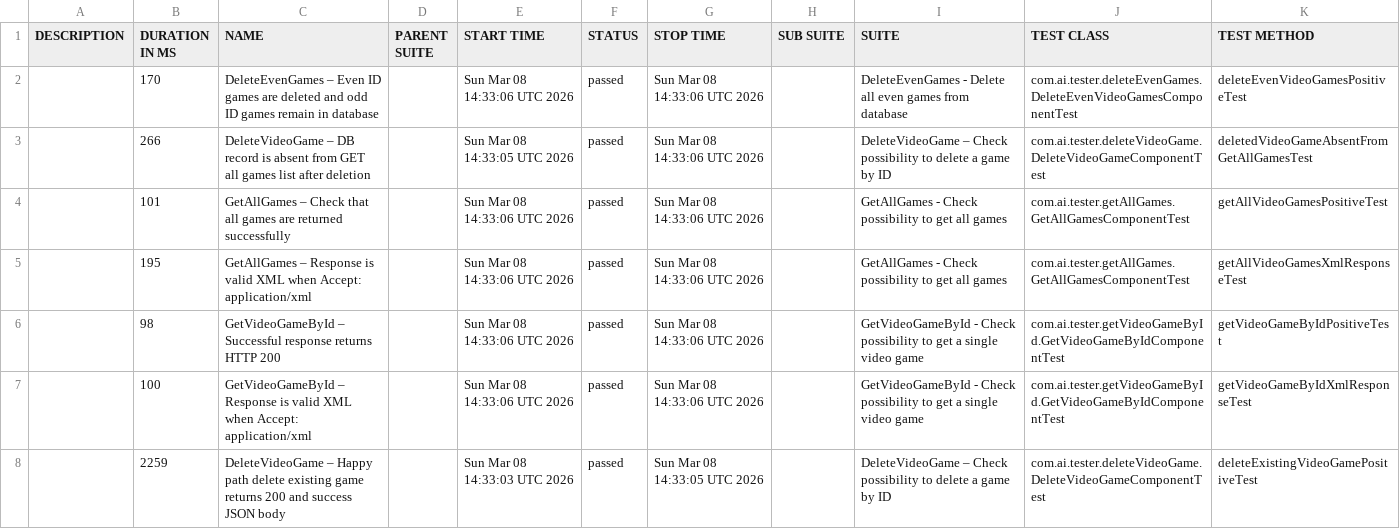
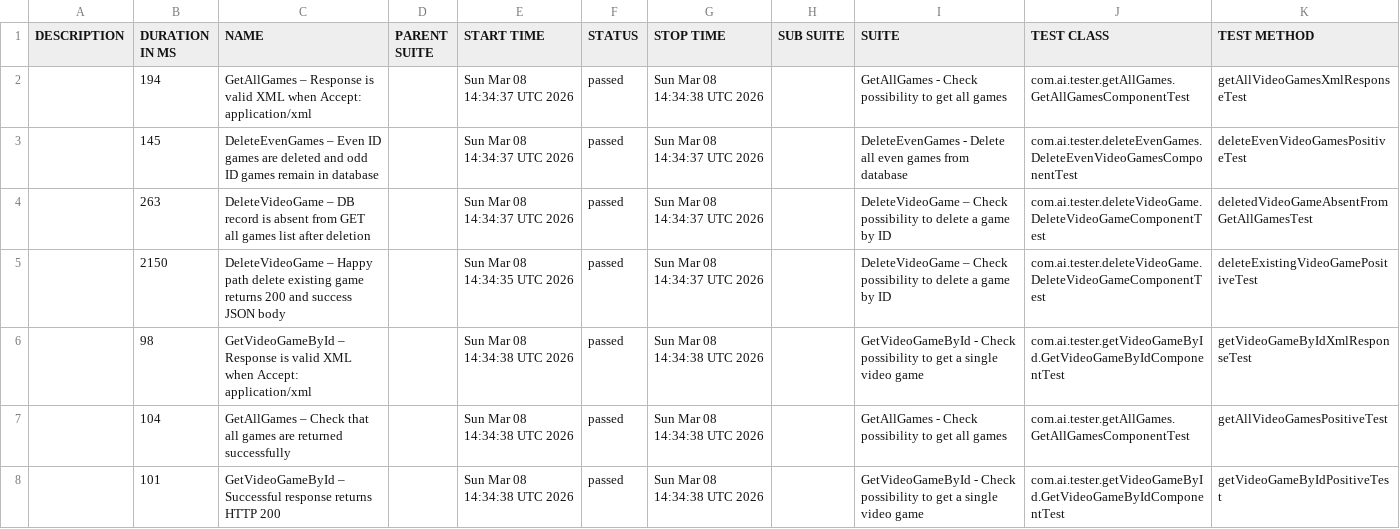
Before and after one commit to ivanKuleshin/VideoGameDB, a CSV file: data/suites.csv, drawn as a sheet.

```diff
--- a/data/suites.csv
+++ b/data/suites.csv
@@ -1,8 +1,8 @@
 "DESCRIPTION","DURATION IN MS","NAME","PARENT SUITE","START TIME","STATUS","STOP TIME","SUB SUITE","SUITE","TEST CLASS","TEST METHOD"
-"","170","DeleteEvenGames – Even ID games are deleted and odd ID games remain in database","","Sun Mar 08 14:33:06 UTC 2026","passed","Sun Mar 08 14:33:06 UTC 2026","","DeleteEvenGames - Delete all even games from database","com.ai.tester.deleteEvenGames.DeleteEvenVideoGamesComponentTest","deleteEvenVideoGamesPositiveTest"
-"","266","DeleteVideoGame – DB record is absent from GET all games list after deletion","","Sun Mar 08 14:33:05 UTC 2026","passed","Sun Mar 08 14:33:06 UTC 2026","","DeleteVideoGame – Check possibility to delete a game by ID","com.ai.tester.deleteVideoGame.DeleteVideoGameComponentTest","deletedVideoGameAbsentFromGetAllGamesTest"
-"","101","GetAllGames – Check that all games are returned successfully","","Sun Mar 08 14:33:06 UTC 2026","passed","Sun Mar 08 14:33:06 UTC 2026","","GetAllGames - Check possibility to get all games","com.ai.tester.getAllGames.GetAllGamesComponentTest","getAllVideoGamesPositiveTest"
-"","195","GetAllGames – Response is valid XML when Accept: application/xml","","Sun Mar 08 14:33:06 UTC 2026","passed","Sun Mar 08 14:33:06 UTC 2026","","GetAllGames - Check possibility to get all games","com.ai.tester.getAllGames.GetAllGamesComponentTest","getAllVideoGamesXmlResponseTest"
-"","98","GetVideoGameById – Successful response returns HTTP 200","","Sun Mar 08 14:33:06 UTC 2026","passed","Sun Mar 08 14:33:06 UTC 2026","","GetVideoGameById - Check possibility to get a single video game","com.ai.tester.getVideoGameById.GetVideoGameByIdComponentTest","getVideoGameByIdPositiveTest"
-"","100","GetVideoGameById – Response is valid XML when Accept: application/xml","","Sun Mar 08 14:33:06 UTC 2026","passed","Sun Mar 08 14:33:06 UTC 2026","","GetVideoGameById - Check possibility to get a single video game","com.ai.tester.getVideoGameById.GetVideoGameByIdComponentTest","getVideoGameByIdXmlResponseTest"
-"","2259","DeleteVideoGame – Happy path delete existing game returns 200 and success JSON body","","Sun Mar 08 14:33:03 UTC 2026","passed","Sun Mar 08 14:33:05 UTC 2026","","DeleteVideoGame – Check possibility to delete a game by ID","com.ai.tester.deleteVideoGame.DeleteVideoGameComponentTest","deleteExistingVideoGamePositiveTest"
+"","194","GetAllGames – Response is valid XML when Accept: application/xml","","Sun Mar 08 14:34:37 UTC 2026","passed","Sun Mar 08 14:34:38 UTC 2026","","GetAllGames - Check possibility to get all games","com.ai.tester.getAllGames.GetAllGamesComponentTest","getAllVideoGamesXmlResponseTest"
+"","145","DeleteEvenGames – Even ID games are deleted and odd ID games remain in database","","Sun Mar 08 14:34:37 UTC 2026","passed","Sun Mar 08 14:34:37 UTC 2026","","DeleteEvenGames - Delete all even games from database","com.ai.tester.deleteEvenGames.DeleteEvenVideoGamesComponentTest","deleteEvenVideoGamesPositiveTest"
+"","263","DeleteVideoGame – DB record is absent from GET all games list after deletion","","Sun Mar 08 14:34:37 UTC 2026","passed","Sun Mar 08 14:34:37 UTC 2026","","DeleteVideoGame – Check possibility to delete a game by ID","com.ai.tester.deleteVideoGame.DeleteVideoGameComponentTest","deletedVideoGameAbsentFromGetAllGamesTest"
+"","2150","DeleteVideoGame – Happy path delete existing game returns 200 and success JSON body","","Sun Mar 08 14:34:35 UTC 2026","passed","Sun Mar 08 14:34:37 UTC 2026","","DeleteVideoGame – Check possibility to delete a game by ID","com.ai.tester.deleteVideoGame.DeleteVideoGameComponentTest","deleteExistingVideoGamePositiveTest"
+"","98","GetVideoGameById – Response is valid XML when Accept: application/xml","","Sun Mar 08 14:34:38 UTC 2026","passed","Sun Mar 08 14:34:38 UTC 2026","","GetVideoGameById - Check possibility to get a single video game","com.ai.tester.getVideoGameById.GetVideoGameByIdComponentTest","getVideoGameByIdXmlResponseTest"
+"","104","GetAllGames – Check that all games are returned successfully","","Sun Mar 08 14:34:38 UTC 2026","passed","Sun Mar 08 14:34:38 UTC 2026","","GetAllGames - Check possibility to get all games","com.ai.tester.getAllGames.GetAllGamesComponentTest","getAllVideoGamesPositiveTest"
+"","101","GetVideoGameById – Successful response returns HTTP 200","","Sun Mar 08 14:34:38 UTC 2026","passed","Sun Mar 08 14:34:38 UTC 2026","","GetVideoGameById - Check possibility to get a single video game","com.ai.tester.getVideoGameById.GetVideoGameByIdComponentTest","getVideoGameByIdPositiveTest"
```
Also changed, not shown: 34 other files.
